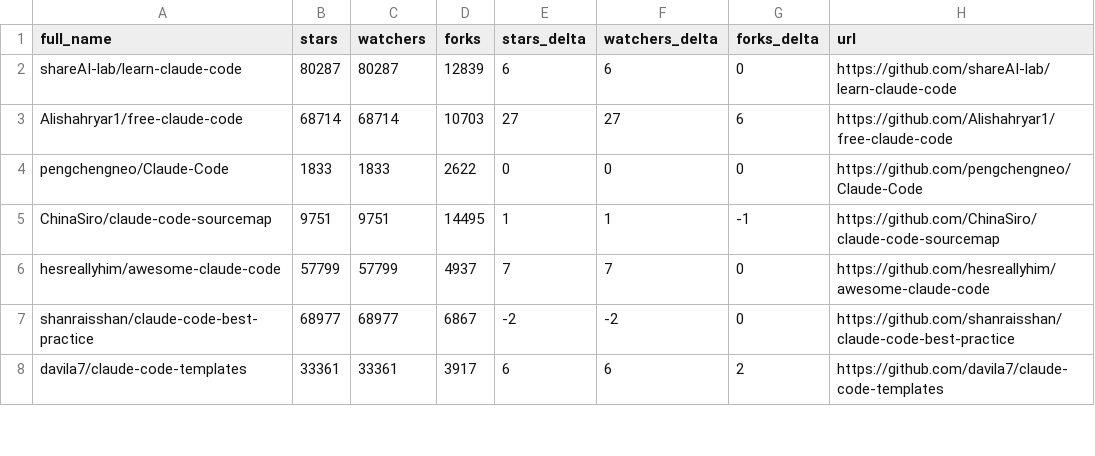
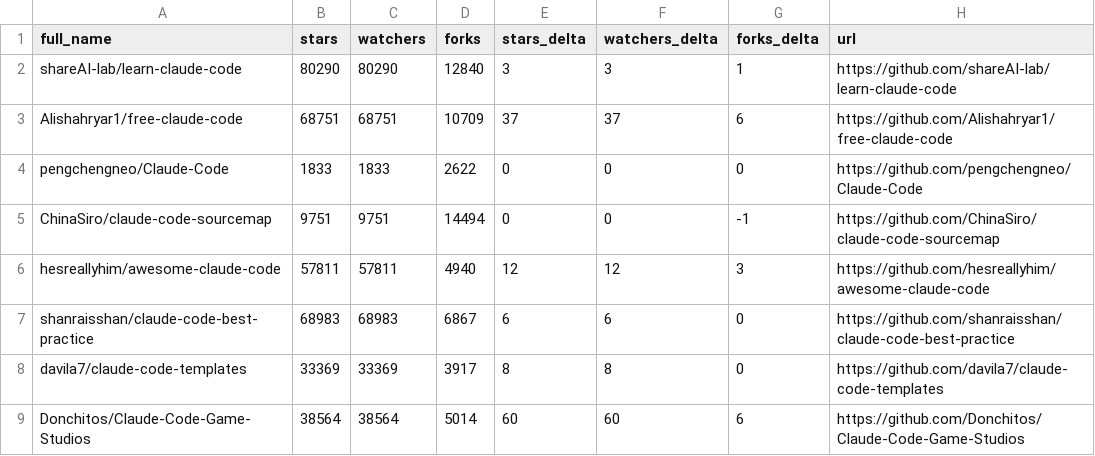
Before and after one commit to IgorOffline/hesreallyhim-awesome-claude-code, a CSV file: data/repo-ticker.csv, drawn as a sheet; only a part is shown; the diff covers the shown part only.

```diff
--- a/data/repo-ticker.csv
+++ b/data/repo-ticker.csv
@@ -1,8 +1,9 @@
 full_name,stars,watchers,forks,stars_delta,watchers_delta,forks_delta,url
-shareAI-lab/learn-claude-code,80287,80287,12839,6,6,0,https://github.com/shareAI-lab/learn-claude-code
-Alishahryar1/free-claude-code,68714,68714,10703,27,27,6,https://github.com/Alishahryar1/free-claude-code
+shareAI-lab/learn-claude-code,80290,80290,12840,3,3,1,https://github.com/shareAI-lab/learn-claude-code
+Alishahryar1/free-claude-code,68751,68751,10709,37,37,6,https://github.com/Alishahryar1/free-claude-code
 pengchengneo/Claude-Code,1833,1833,2622,0,0,0,https://github.com/pengchengneo/Claude-Code
-ChinaSiro/claude-code-sourcemap,9751,9751,14495,1,1,-1,https://github.com/ChinaSiro/claude-code-sourcemap
-hesreallyhim/awesome-claude-code,57799,57799,4937,7,7,0,https://github.com/hesreallyhim/awesome-claude-code
-shanraisshan/claude-code-best-practice,68977,68977,6867,-2,-2,0,https://github.com/shanraisshan/claude-code-best-practice
-davila7/claude-code-templates,33361,33361,3917,6,6,2,https://github.com/davila7/claude-code-templates
+ChinaSiro/claude-code-sourcemap,9751,9751,14494,0,0,-1,https://github.com/ChinaSiro/claude-code-sourcemap
+hesreallyhim/awesome-claude-code,57811,57811,4940,12,12,3,https://github.com/hesreallyhim/awesome-claude-code
+shanraisshan/claude-code-best-practice,68983,68983,6867,6,6,0,https://github.com/shanraisshan/claude-code-best-practice
+davila7/claude-code-templates,33369,33369,3917,8,8,0,https://github.com/davila7/claude-code-templates
+Donchitos/Claude-Code-Game-Studios,38564,38564,5014,60,60,6,https://github.com/Donchitos/Claude-Code-Game-Studios
```
Also changed, not shown: 1 added row, 2 removed rows and 126 edited cells elsewhere in this file, 2 other files.
